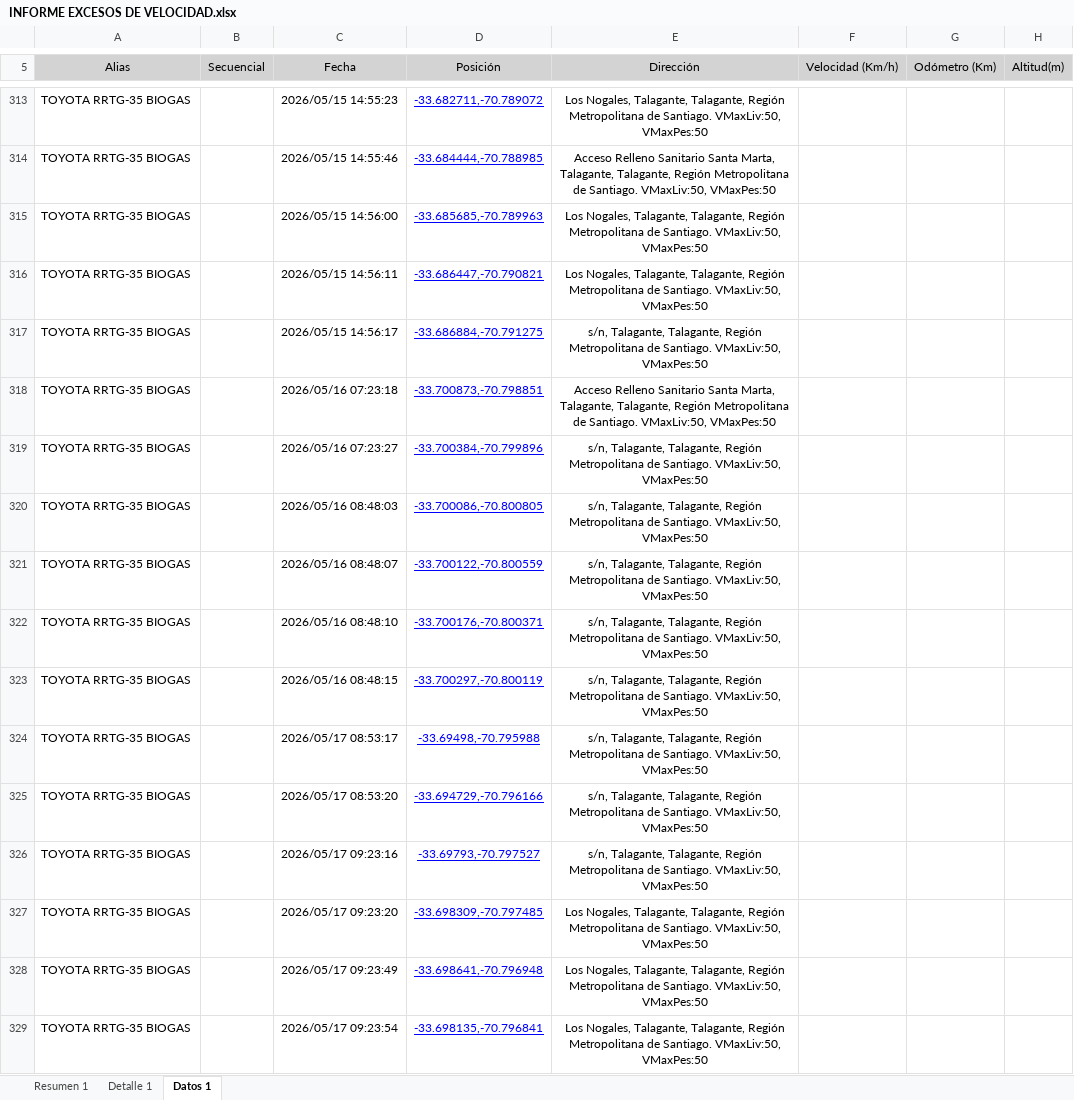
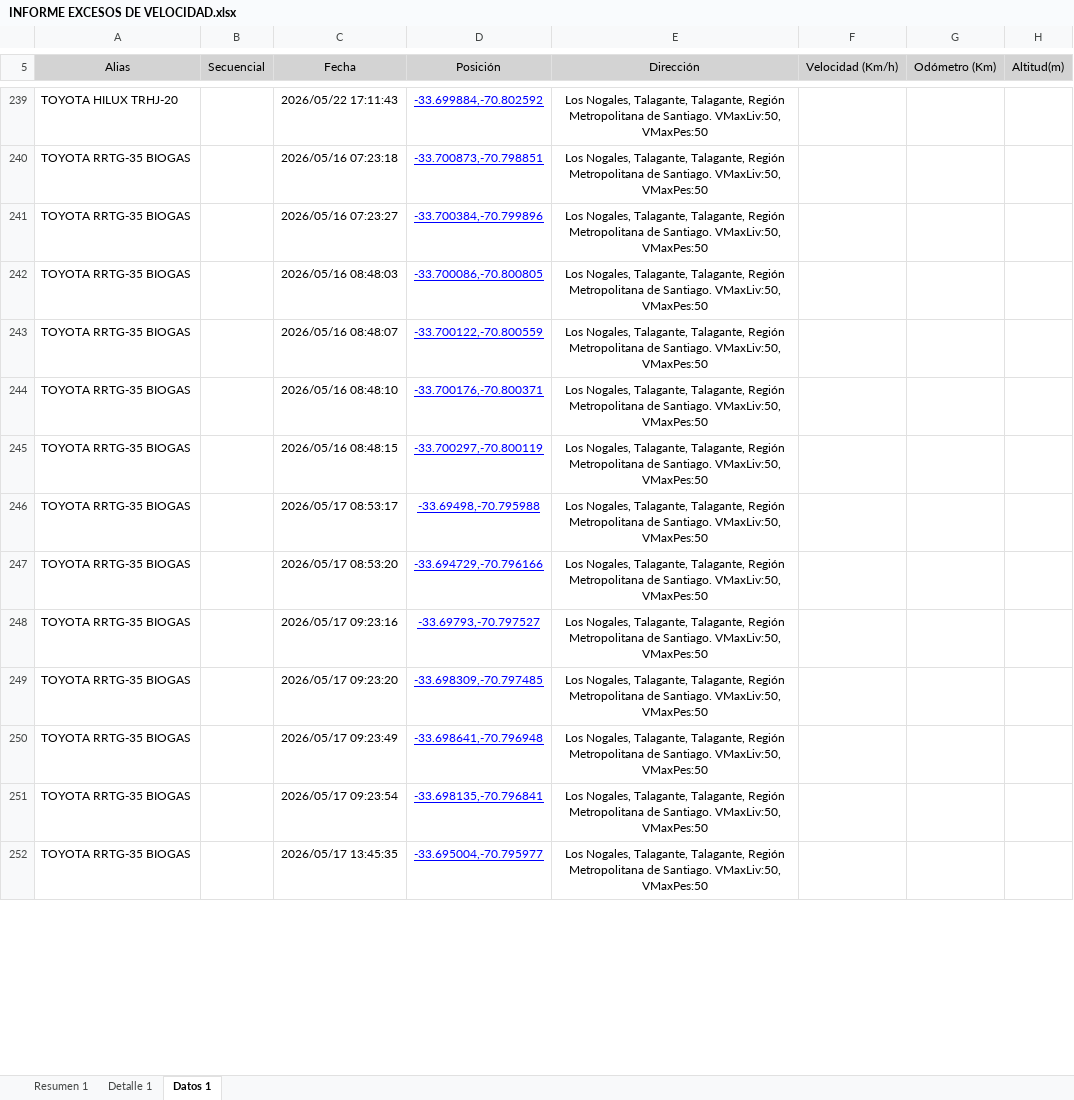
Before and after one commit to WurfelSPA/tracklink-santamarta, an Excel workbook: INFORME EXCESOS DE VELOCIDAD.xlsx, sheet Datos 1, drawn as a sheet; only a part is shown, gaps mark what is left out; the shorter side is filled out with more unchanged rows; values as stored, in another font and other column widths than the file's, no borders; table styles not drawn; removed rows and columns are numbered as before the commit, all else as after; the diff covers the shown part only; the diff names each change by its address in the sheet, - before the commit and + after, or states it on an @@ line.

```diff
--- a/INFORME EXCESOS DE VELOCIDAD.xlsx (sheet Datos 1)
+++ b/INFORME EXCESOS DE VELOCIDAD.xlsx (sheet Datos 1)
-A239 (Alias): TOYOTA RRTG-35 BIOGAS
+A239 (Alias): TOYOTA HILUX TRHJ-20
-C239 (Fecha): 2026/05/15 14:55:23
+C239 (Fecha): 2026/05/22 17:11:43
-D239 (Posición): -33.682711,-70.789072
+D239 (Posición): -33.699884,-70.802592
-row 314: TOYOTA RRTG-35 BIOGAS |  | 2026/05/15 14:55:46 | -33.684444,-70.788985 | Acceso Relleno Sanitario Santa Marta, Talagante, Talagante, Región Metropolitana de Santiago. VMaxLiv:50, VMaxPes:50
-row 315: TOYOTA RRTG-35 BIOGAS |  | 2026/05/15 14:56:00 | -33.685685,-70.789963 | Los Nogales, Talagante, Talagante, Región Metropolitana de Santiago. VMaxLiv:50, VMaxPes:50
-row 316: TOYOTA RRTG-35 BIOGAS |  | 2026/05/15 14:56:11 | -33.686447,-70.790821 | Los Nogales, Talagante, Talagante, Región Metropolitana de Santiago. VMaxLiv:50, VMaxPes:50
-row 317: TOYOTA RRTG-35 BIOGAS |  | 2026/05/15 14:56:17 | -33.686884,-70.791275 | s/n, Talagante, Talagante, Región Metropolitana de Santiago. VMaxLiv:50, VMaxPes:50
-E240 (Dirección): Acceso Relleno Sanitario Santa Marta, Talagante, Talagante,…
+E240 (Dirección): Los Nogales, Talagante, Talagante,…
-E241:E248 (Dirección): s/n, Talagante, Talagante,…
+E241:E248 (Dirección): Los Nogales, Talagante, Talagante,…
```
Also changed, not shown: 53 added rows, 217 removed rows and 353 edited cells elsewhere in this sheet, sheet Detalle 1, sheet Resumen 1.
